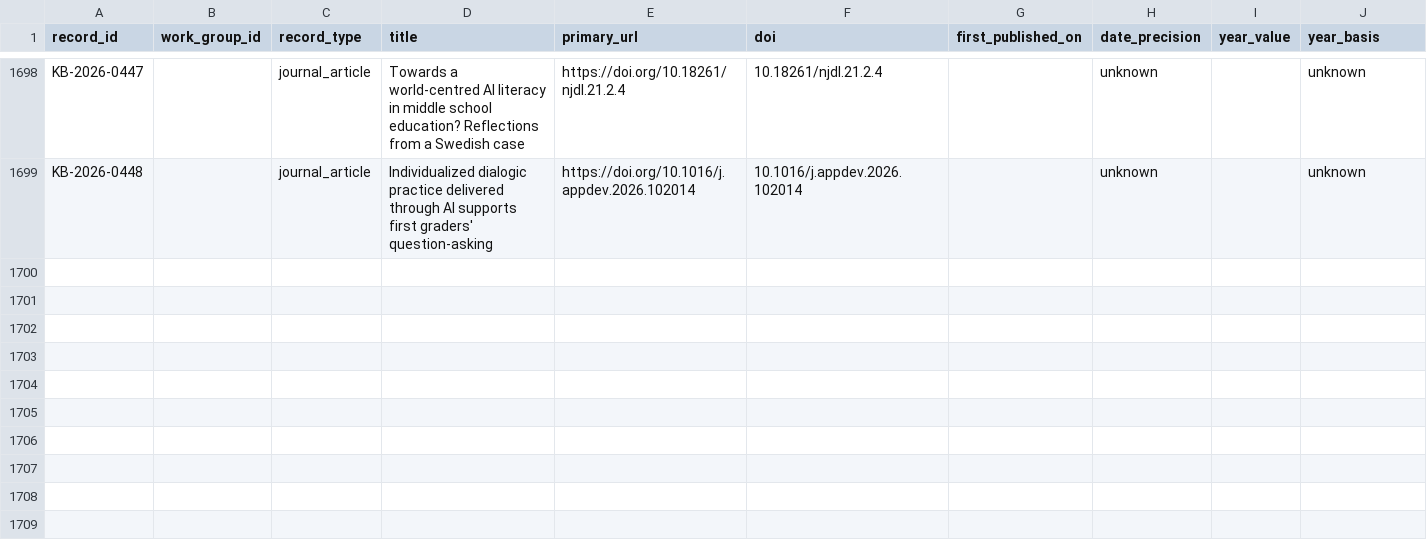
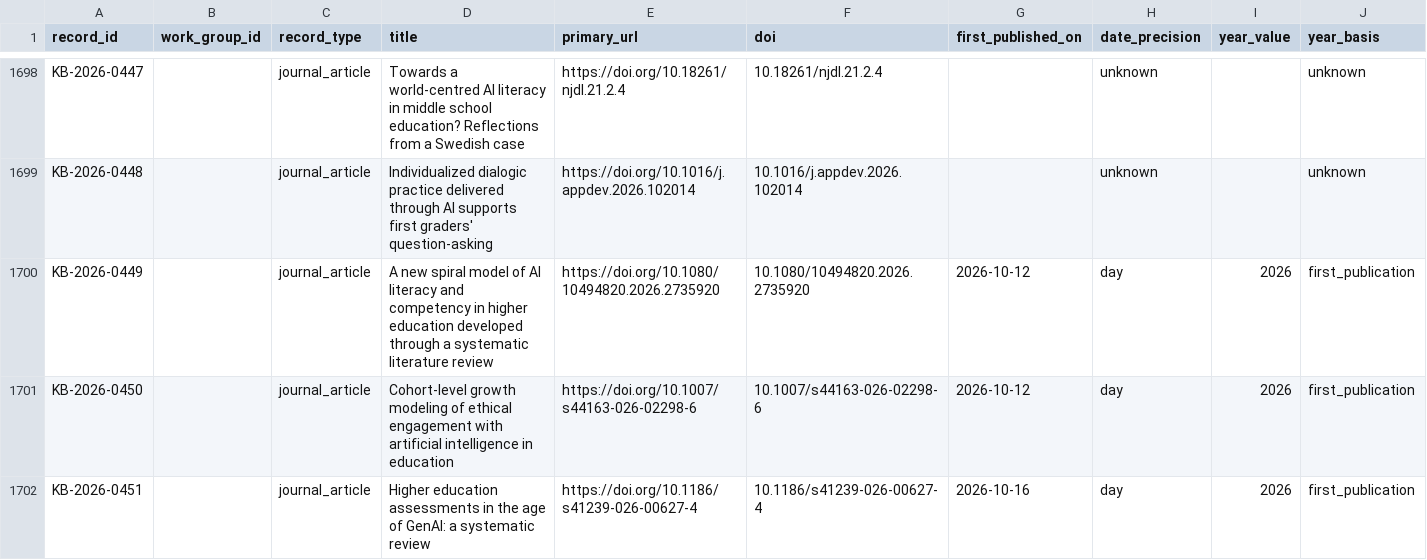
Before and after one commit to jhchenmooc/k12-ai-literacy-report, a CSV file: research/knowledge-base/data/records.csv, drawn as a sheet; only a part is shown, gaps mark what is left out; rows hold the shown columns only; the diff covers the shown part only; the diff names each change by its address in the sheet, - before the commit and + after, or states it on an @@ line.

```diff
--- a/research/knowledge-base/data/records.csv
+++ b/research/knowledge-base/data/records.csv
+row 1700: KB-2026-0449 |  | journal_article | A new spiral model of AI literacy and competency in higher education developed through a systematic literature review | https://doi.org/10.1080/10494820.2026.2735920 | 10.1080/10494820.2026.2735920 | 2026-10-12 | day | 2026 | first_publication
+row 1701: KB-2026-0450 |  | journal_article | Cohort-level growth modeling of ethical engagement with artificial intelligence in education | https://doi.org/10.1007/s44163-026-02298-6 | 10.1007/s44163-026-02298-6 | 2026-10-12 | day | 2026 | first_publication
+row 1702: KB-2026-0451 |  | journal_article | Higher education assessments in the age of GenAI: a systematic review | https://doi.org/10.1186/s41239-026-00627-4 | 10.1186/s41239-026-00627-4 | 2026-10-16 | day | 2026 | first_publication
```
Also changed, not shown: 3 added rows elsewhere in this file, 9 other files.
